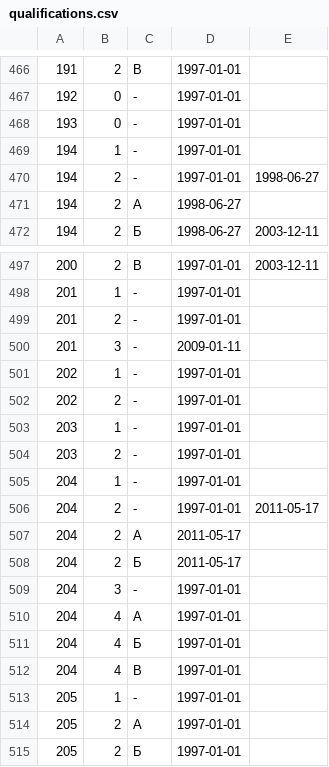
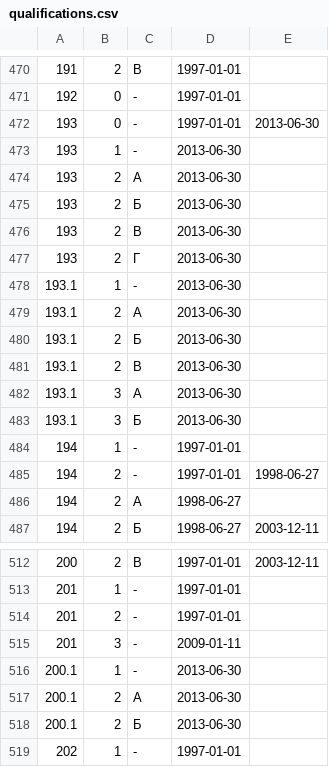
Before and after one commit to maNULL/criminal_code, a CSV file: qualifications.csv, drawn as a sheet; only a part is shown, gaps mark what is left out; the shorter side is filled out with more unchanged rows; the diff covers the shown part only.

Commit message:
№134-ФЗ от 28.06.2013

```diff
--- a/qualifications.csv
+++ b/qualifications.csv
@@ -467,3 +471,14 @@
 192,0,-,1997-01-01,
-193,0,-,1997-01-01,
+193,0,-,1997-01-01,2013-06-30
+193,1,-,2013-06-30,
+193,2,А,2013-06-30,
+193,2,Б,2013-06-30,
+193,2,В,2013-06-30,
+193,2,Г,2013-06-30,
+193.1,1,-,2013-06-30,
+193.1,2,А,2013-06-30,
+193.1,2,Б,2013-06-30,
+193.1,2,В,2013-06-30,
+193.1,3,А,2013-06-30,
+193.1,3,Б,2013-06-30,
 194,1,-,1997-01-01,
@@ -500,2 +515,5 @@
 201,3,-,2009-01-11,
+200.1,1,-,2013-06-30,
+200.1,2,А,2013-06-30,
+200.1,2,Б,2013-06-30,
 202,1,-,1997-01-01,
```
Also changed, not shown: 4 added rows and 6 edited cells elsewhere in this file.
